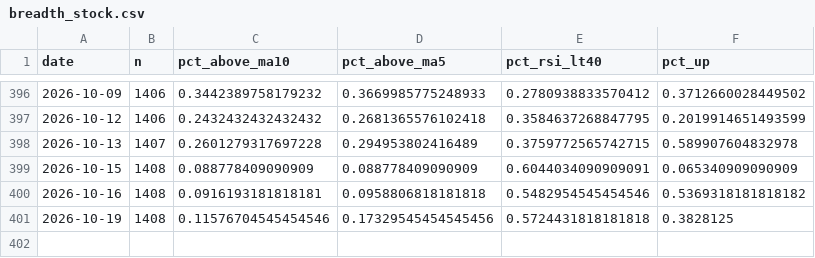
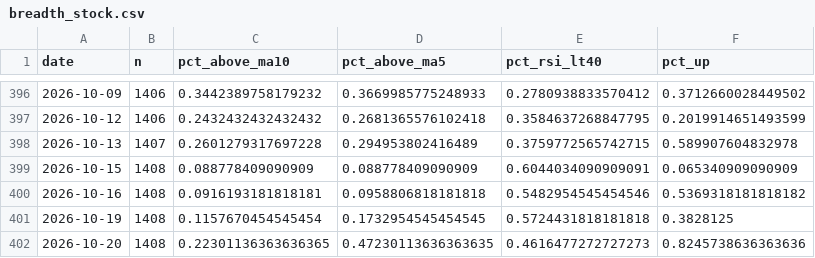
Before and after one commit to tranchiclever417693-lab/astock-daily-alert, a CSV file: data/chinext/breadth_stock.csv, drawn as a sheet; only a part is shown, gaps mark what is left out.

```diff
--- a/data/chinext/breadth_stock.csv
+++ b/data/chinext/breadth_stock.csv
@@ -400,2 +400,3 @@
 2026-10-16,1408,0.0916193181818181,0.0958806818181818,0.5482954545454546,0.5369318181818182
-2026-10-19,1408,0.11576704545454546,0.17329545454545456,0.5724431818181818,0.3828125
+2026-10-19,1408,0.1157670454545454,0.1732954545454545,0.5724431818181818,0.3828125
+2026-10-20,1408,0.22301136363636365,0.47230113636363635,0.4616477272727273,0.8245738636363636
```
Also changed, not shown: data/breadth_daily.csv, data/chinext/breadth_daily.csv, 12 other files.
